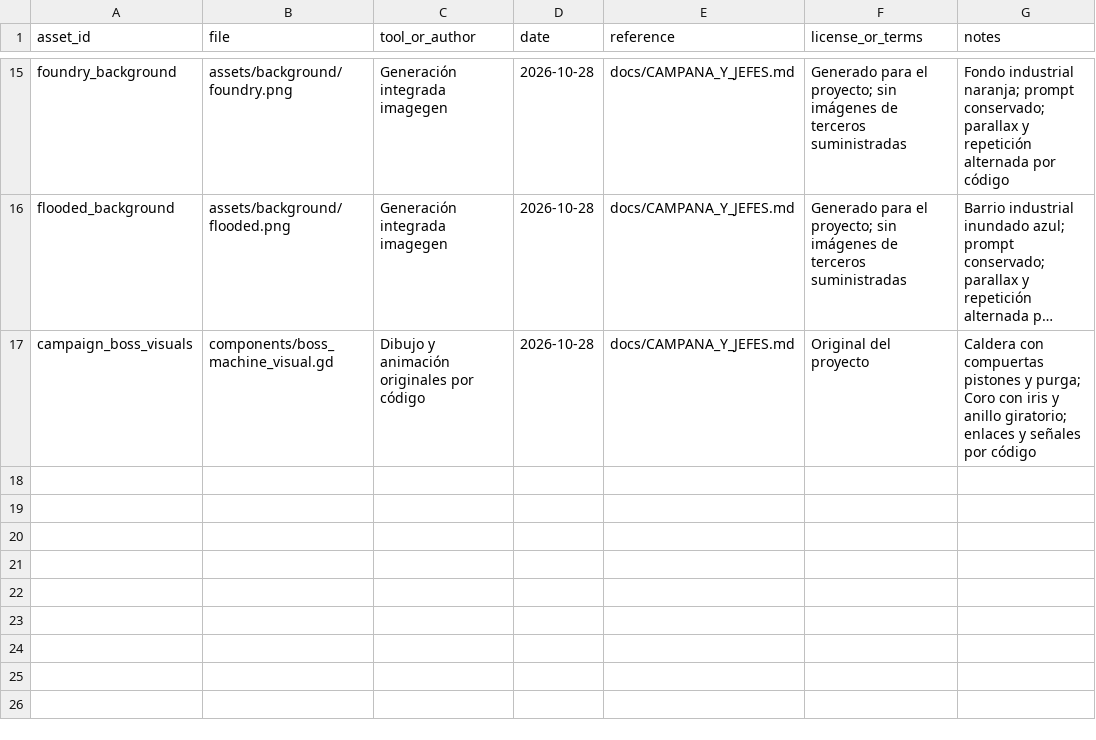
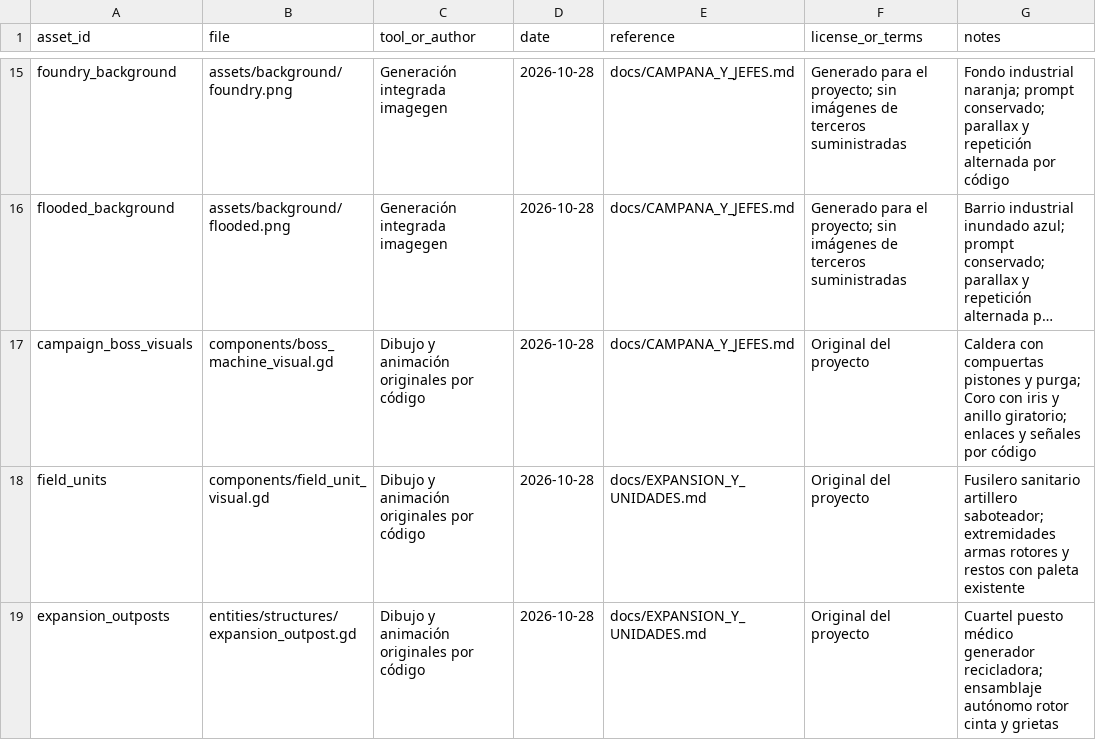
Before and after one commit to chefsitturchey-web/Ceniza-ne-n, a CSV file: docs/ASSET_SOURCES.csv, drawn as a sheet; only a part is shown, gaps mark what is left out; long unchanged cells end in …; the diff names each change by its address in the sheet, - before the commit and + after, or states it on an @@ line.

```diff
--- a/docs/ASSET_SOURCES.csv
+++ b/docs/ASSET_SOURCES.csv
+row 18: field_units | components/field_unit_visual.gd | Dibujo y animación originales por código | 2026-10-28 | docs/EXPANSION_Y_UNIDADES.md | Original del proyecto | Fusilero sanitario artillero saboteador; extremidades armas rotores y restos con paleta existente
+row 19: expansion_outposts | entities/structures/expansion_outpost.gd | Dibujo y animación originales por código | 2026-10-28 | docs/EXPANSION_Y_UNIDADES.md | Original del proyecto | Cuartel puesto médico generador recicladora; ensamblaje autónomo rotor cinta y grietas
```
Also changed, not shown: 46 other files.
